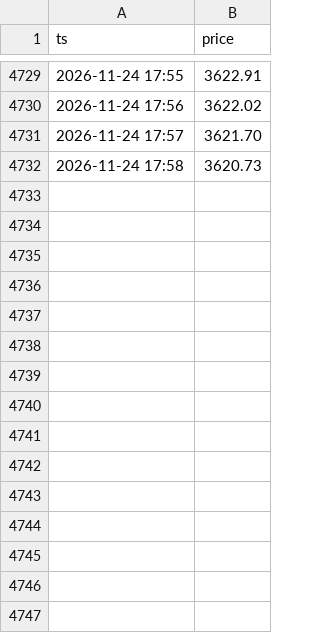
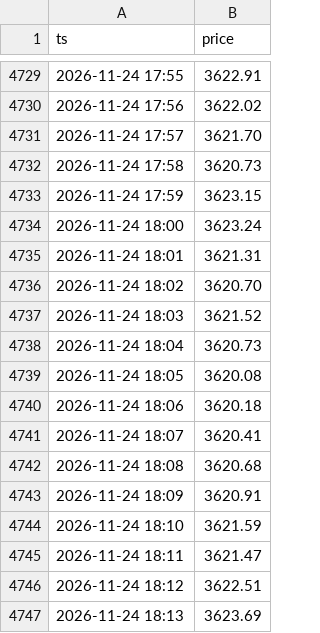
Before and after one commit to ai-stock-cn/gold-price, a CSV file: data/intl_minute.csv, drawn as a sheet; only a part is shown, gaps mark what is left out.

Commit message:
data: 2026-11-24 18:15 采集

```diff
--- a/data/intl_minute.csv
+++ b/data/intl_minute.csv
@@ -4732 +4732,16 @@ ts,price
 2026-11-24 17:58,3620.73
+2026-11-24 17:59,3623.15
+2026-11-24 18:00,3623.24
+2026-11-24 18:01,3621.31
+2026-11-24 18:02,3620.70
+2026-11-24 18:03,3621.52
+2026-11-24 18:04,3620.73
+2026-11-24 18:05,3620.08
+2026-11-24 18:06,3620.18
+2026-11-24 18:07,3620.41
+2026-11-24 18:08,3620.68
+2026-11-24 18:09,3620.91
+2026-11-24 18:10,3621.59
+2026-11-24 18:11,3621.47
+2026-11-24 18:12,3622.51
+2026-11-24 18:13,3623.69
```
Also changed, not shown: data/gold_price_xau.csv, data/intl_daily.csv, 5 other files.
